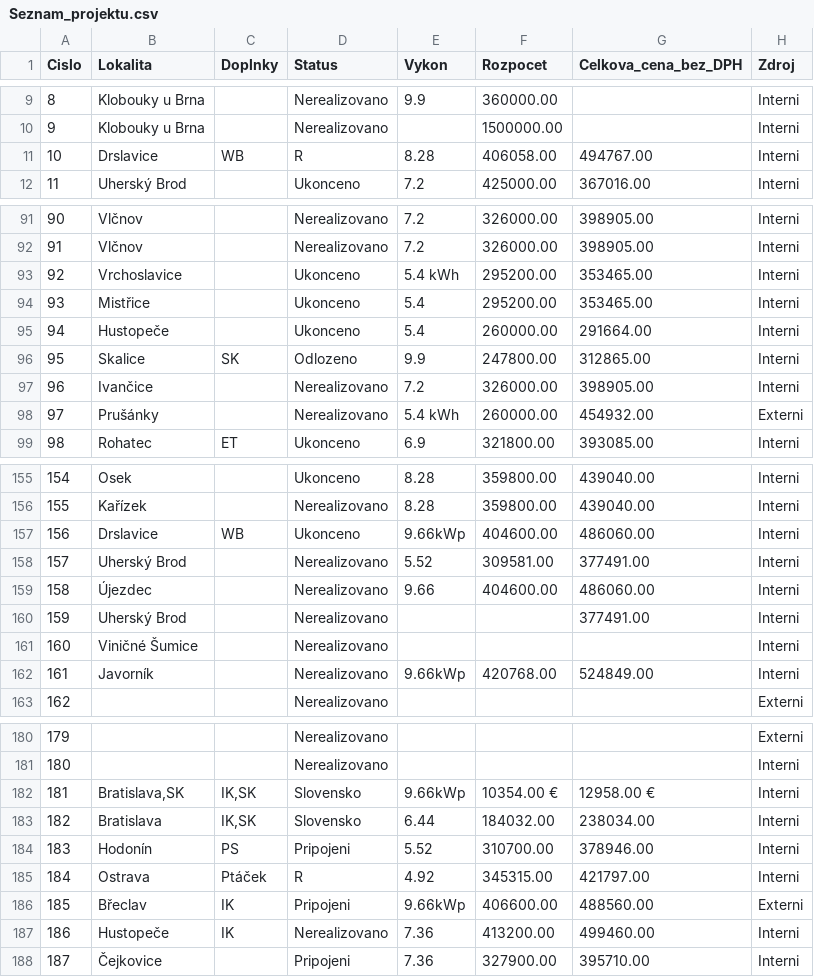
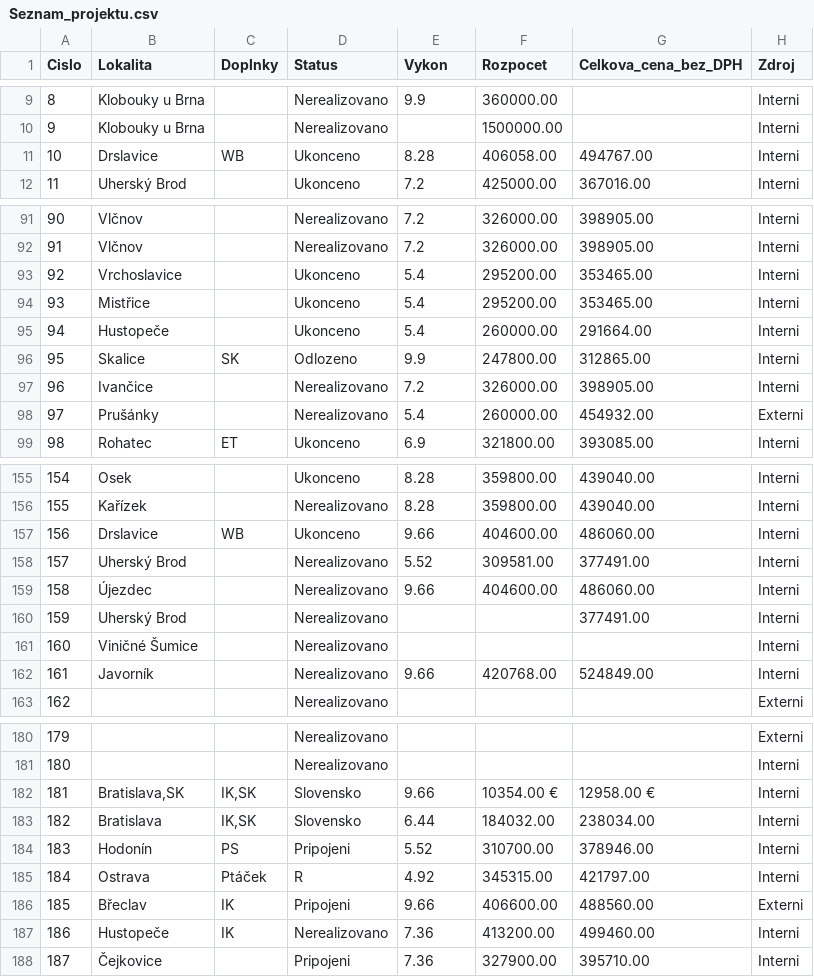
Before and after one commit to Iv-1-1/Projekt, a CSV file: Seznam_projektu.csv, drawn as a sheet; only a part is shown, gaps mark what is left out; the diff covers the shown part only; the diff names each change by its address in the sheet, - before the commit and + after, or states it on an @@ line.

```diff
--- a/Seznam_projektu.csv
+++ b/Seznam_projektu.csv
-D11 (Status): R
+D11 (Status): Ukonceno
-E93 (Vykon): 5.4 kWh
+E93 (Vykon): 5.4
-E98 (Vykon): 5.4 kWh
+E98 (Vykon): 5.4
-E157 (Vykon): 9.66kWp
+E157 (Vykon): 9.66
-E162 (Vykon): 9.66kWp
+E162 (Vykon): 9.66
-E182 (Vykon): 9.66kWp
+E182 (Vykon): 9.66
-E186 (Vykon): 9.66kWp
+E186 (Vykon): 9.66
```
Also changed, not shown: 33 edited cells elsewhere in this file, 1 other file.
